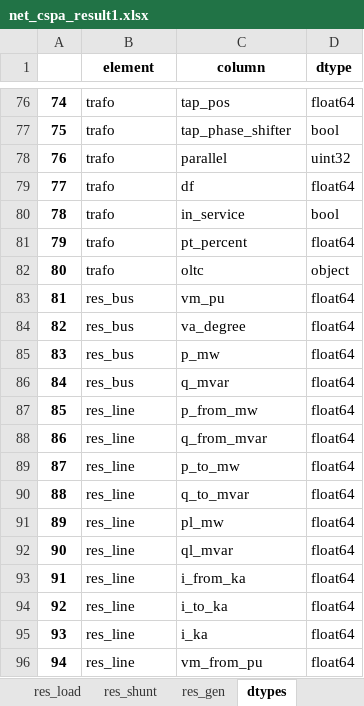
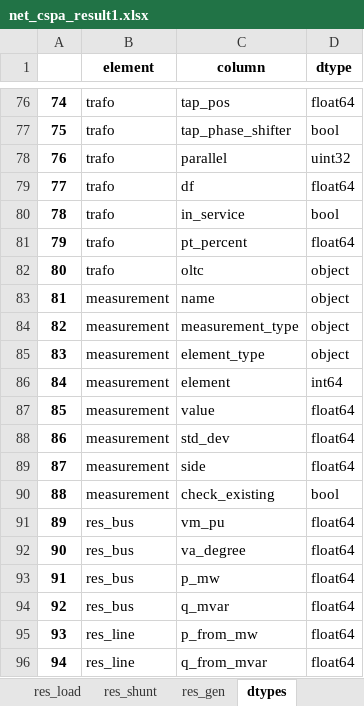
Before and after one commit to AzamatIlyasov/pandafp, an Excel workbook: demo/EMS/old/net_cspa_result1.xlsx, sheet dtypes, drawn as a sheet; only a part is shown, gaps mark what is left out; the shorter side is filled out with more unchanged rows; values as stored, in another font and other column widths than the file's, no borders; addresses are those after the commit; the diff names each change by its address in the sheet, - before the commit and + after, or states it on an @@ line.

```diff
--- a/demo/EMS/old/net_cspa_result1.xlsx (sheet dtypes)
+++ b/demo/EMS/old/net_cspa_result1.xlsx (sheet dtypes)
+row 83: 81 | measurement | name | object
+row 84: 82 | measurement | measurement_type | object
+row 85: 83 | measurement | element_type | object
+row 86: 84 | measurement | element | int64
+row 87: 85 | measurement | value | float64
+row 88: 86 | measurement | std_dev | float64
+row 89: 87 | measurement | side | float64
+row 90: 88 | measurement | check_existing | bool
@@ column A renumbered from row 91 down @@
```
Also changed, not shown: sheet res_trafo, sheet res_line, sheet res_bus, other sheet tabs, 15 other files.
